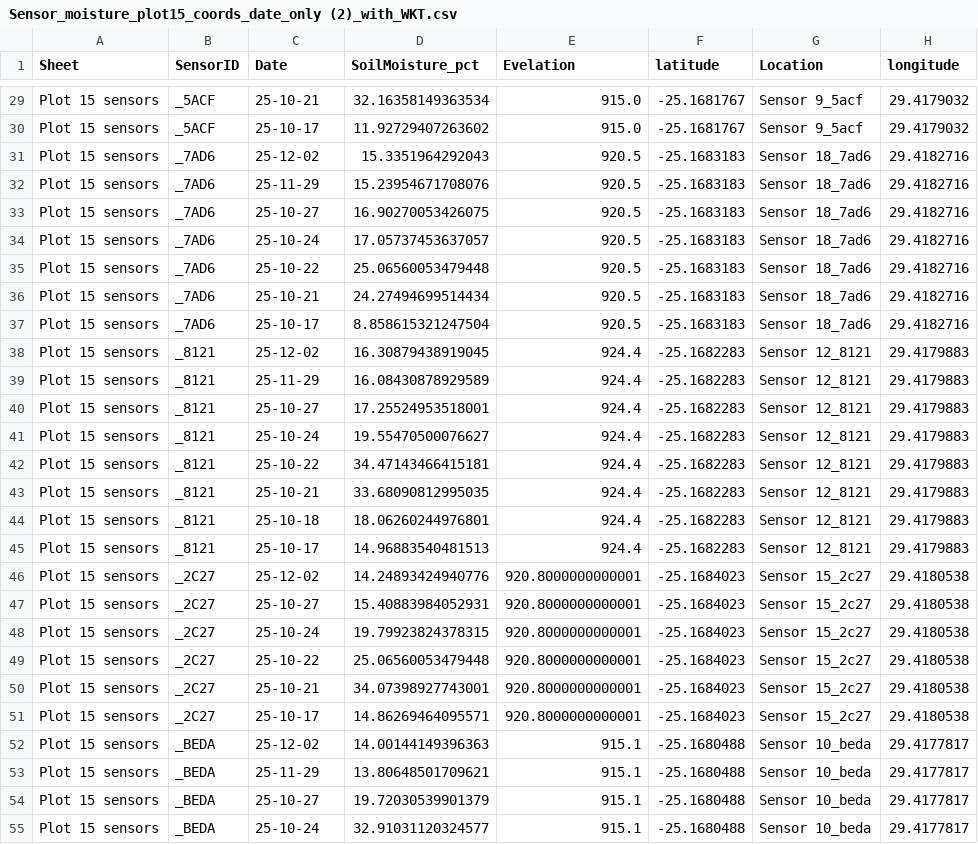
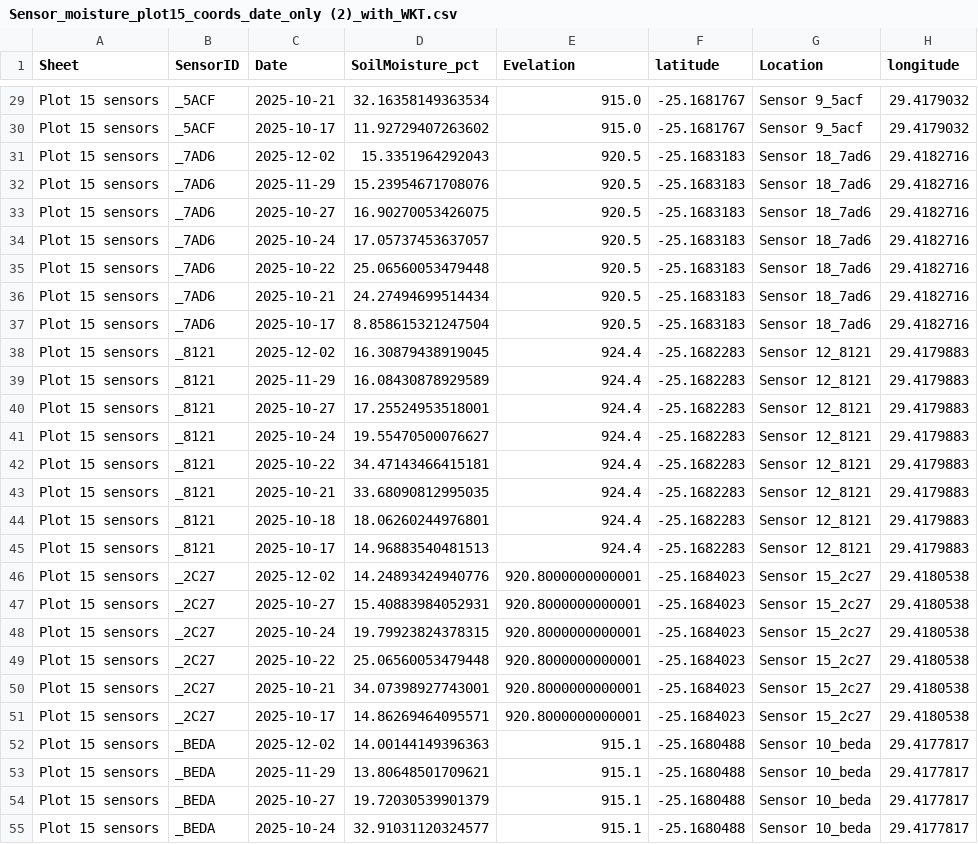
Before and after one commit to ZoloKiala/desktop_safe, a CSV file: output/Sensor_moisture_plot15_coords_date_only (2)_with_WKT.csv, drawn as a sheet; only a part is shown, gaps mark what is left out; the diff covers the shown part only; the diff names each change by its address in the sheet, - before the commit and + after, or states it on an @@ line.

```diff
--- a/output/Sensor_moisture_plot15_coords_date_only (2)_with_WKT.csv
+++ b/output/Sensor_moisture_plot15_coords_date_only (2)_with_WKT.csv
-C29 (Date): 25-10-21
+C29 (Date): 2025-10-21
-C30 (Date): 25-10-17
+C30 (Date): 2025-10-17
-C31 (Date): 25-12-02
+C31 (Date): 2025-12-02
-C32 (Date): 25-11-29
+C32 (Date): 2025-11-29
-C33 (Date): 25-10-27
+C33 (Date): 2025-10-27
-C34 (Date): 25-10-24
+C34 (Date): 2025-10-24
-C35 (Date): 25-10-22
+C35 (Date): 2025-10-22
-C36 (Date): 25-10-21
+C36 (Date): 2025-10-21
-C37 (Date): 25-10-17
+C37 (Date): 2025-10-17
-C38 (Date): 25-12-02
+C38 (Date): 2025-12-02
-C39 (Date): 25-11-29
+C39 (Date): 2025-11-29
-C40 (Date): 25-10-27
+C40 (Date): 2025-10-27
-C41 (Date): 25-10-24
+C41 (Date): 2025-10-24
-C42 (Date): 25-10-22
+C42 (Date): 2025-10-22
-C43 (Date): 25-10-21
+C43 (Date): 2025-10-21
-C44 (Date): 25-10-18
+C44 (Date): 2025-10-18
-C45 (Date): 25-10-17
+C45 (Date): 2025-10-17
-C46 (Date): 25-12-02
+C46 (Date): 2025-12-02
-C47 (Date): 25-10-27
+C47 (Date): 2025-10-27
-C48 (Date): 25-10-24
+C48 (Date): 2025-10-24
-C49 (Date): 25-10-22
+C49 (Date): 2025-10-22
-C50 (Date): 25-10-21
+C50 (Date): 2025-10-21
-C51 (Date): 25-10-17
+C51 (Date): 2025-10-17
-C52 (Date): 25-12-02
+C52 (Date): 2025-12-02
-C53 (Date): 25-11-29
+C53 (Date): 2025-11-29
-C54 (Date): 25-10-27
+C54 (Date): 2025-10-27
-C55 (Date): 25-10-24
+C55 (Date): 2025-10-24
```
Also changed, not shown: 96 edited cells elsewhere in this file, 46 other files.
